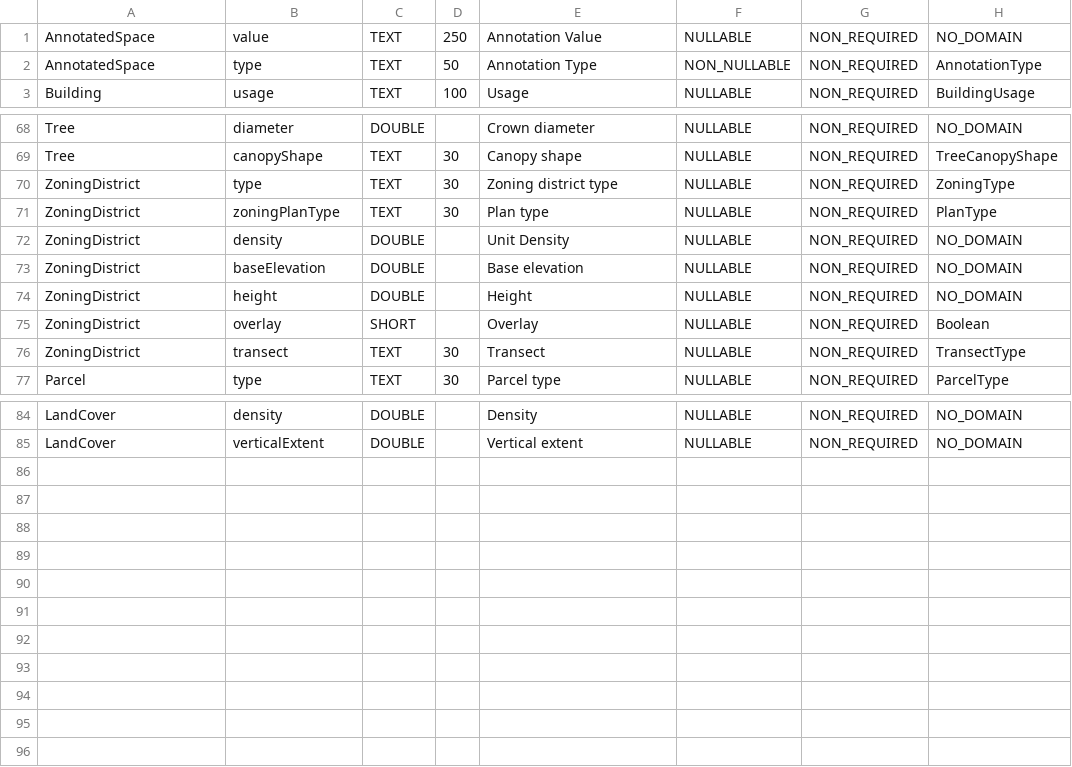
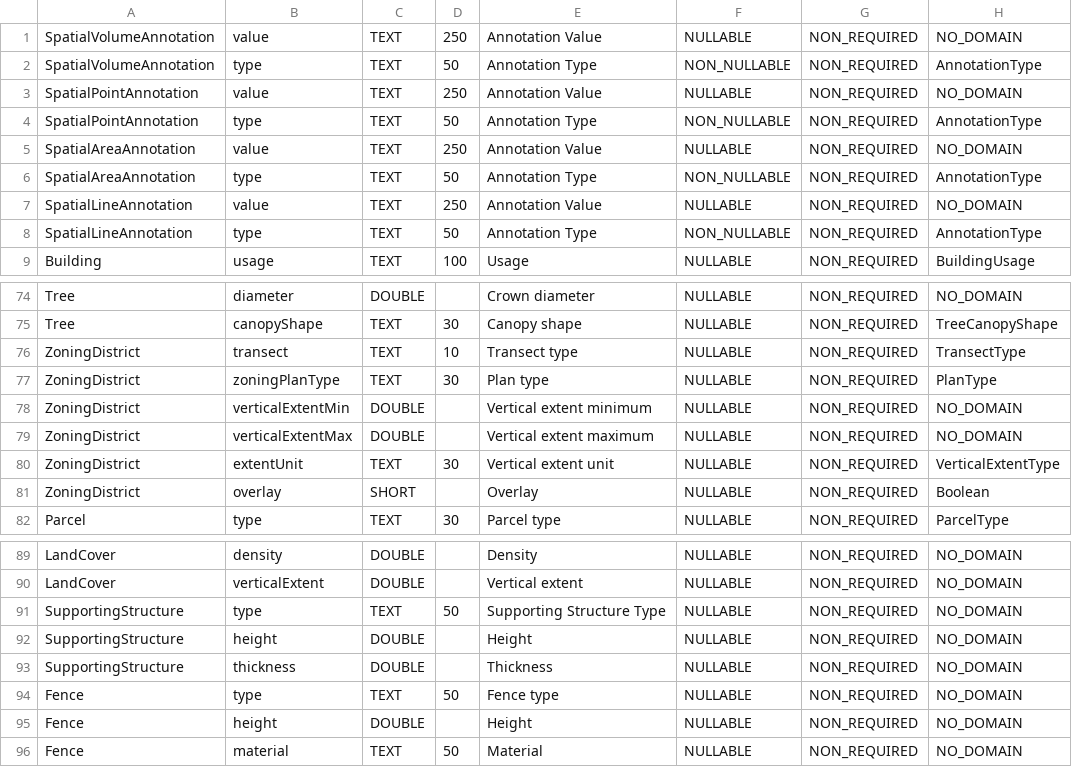
Before and after one commit to kataya/3d-cities-template, a CSV file: Apps/3dCityMaintenance/Configuration/SchemaTools/FeatureClassAttributes.csv, drawn as a sheet; only a part is shown, gaps mark what is left out.

```diff
--- a/Apps/3dCityMaintenance/Configuration/SchemaTools/FeatureClassAttributes.csv
+++ b/Apps/3dCityMaintenance/Configuration/SchemaTools/FeatureClassAttributes.csv
@@ -1,3 +1,9 @@
-AnnotatedSpace;value;TEXT;250;Annotation Value;NULLABLE;NON_REQUIRED;NO_DOMAIN
-AnnotatedSpace;type;TEXT;50;Annotation Type;NON_NULLABLE;NON_REQUIRED;AnnotationType
+SpatialVolumeAnnotation;value;TEXT;250;Annotation Value;NULLABLE;NON_REQUIRED;NO_DOMAIN
+SpatialVolumeAnnotation;type;TEXT;50;Annotation Type;NON_NULLABLE;NON_REQUIRED;AnnotationType
+SpatialPointAnnotation;value;TEXT;250;Annotation Value;NULLABLE;NON_REQUIRED;NO_DOMAIN
+SpatialPointAnnotation;type;TEXT;50;Annotation Type;NON_NULLABLE;NON_REQUIRED;AnnotationType
+SpatialAreaAnnotation;value;TEXT;250;Annotation Value;NULLABLE;NON_REQUIRED;NO_DOMAIN
+SpatialAreaAnnotation;type;TEXT;50;Annotation Type;NON_NULLABLE;NON_REQUIRED;AnnotationType
+SpatialLineAnnotation;value;TEXT;250;Annotation Value;NULLABLE;NON_REQUIRED;NO_DOMAIN
+SpatialLineAnnotation;type;TEXT;50;Annotation Type;NON_NULLABLE;NON_REQUIRED;AnnotationType
 Building;usage;TEXT;100;Usage;NULLABLE;NON_REQUIRED;BuildingUsage
@@ -69,9 +75,8 @@ Tree;diameter;DOUBLE;;Crown diameter;NULLABLE;NON_REQUIRED;NO_DOMAIN
 Tree;canopyShape;TEXT;30;Canopy shape;NULLABLE;NON_REQUIRED;TreeCanopyShape
-ZoningDistrict;type;TEXT;30;Zoning district type;NULLABLE;NON_REQUIRED;ZoningType
+ZoningDistrict;transect;TEXT;10;Transect type;NULLABLE;NON_REQUIRED;TransectType
 ZoningDistrict;zoningPlanType;TEXT;30;Plan type;NULLABLE;NON_REQUIRED;PlanType
-ZoningDistrict;density;DOUBLE;;Unit Density;NULLABLE;NON_REQUIRED;NO_DOMAIN
-ZoningDistrict;baseElevation;DOUBLE;;Base elevation;NULLABLE;NON_REQUIRED;NO_DOMAIN
-ZoningDistrict;height;DOUBLE;;Height;NULLABLE;NON_REQUIRED;NO_DOMAIN
+ZoningDistrict;verticalExtentMin;DOUBLE;;Vertical extent minimum;NULLABLE;NON_REQUIRED;NO_DOMAIN
+ZoningDistrict;verticalExtentMax;DOUBLE;;Vertical extent maximum;NULLABLE;NON_REQUIRED;NO_DOMAIN
+ZoningDistrict;extentUnit;TEXT;30;Vertical extent unit;NULLABLE;NON_REQUIRED;VerticalExtentType
 ZoningDistrict;overlay;SHORT;;Overlay;NULLABLE;NON_REQUIRED;Boolean
-ZoningDistrict;transect;TEXT;30;Transect;NULLABLE;NON_REQUIRED;TransectType
 Parcel;type;TEXT;30;Parcel type;NULLABLE;NON_REQUIRED;ParcelType
@@ -85 +90,7 @@ LandCover;density;DOUBLE;;Density;NULLABLE;NON_REQUIRED;NO_DOMAIN
 LandCover;verticalExtent;DOUBLE;;Vertical extent;NULLABLE;NON_REQUIRED;NO_DOMAIN
+SupportingStructure;type;TEXT;50;Supporting Structure Type;NULLABLE;NON_REQUIRED;NO_DOMAIN
+SupportingStructure;height;DOUBLE;;Height;NULLABLE;NON_REQUIRED;NO_DOMAIN
+SupportingStructure;thickness;DOUBLE;;Thickness;NULLABLE;NON_REQUIRED;NO_DOMAIN
+Fence;type;TEXT;50;Fence type;NULLABLE;NON_REQUIRED;NO_DOMAIN
+Fence;height;DOUBLE;;Height;NULLABLE;NON_REQUIRED;NO_DOMAIN
+Fence;material;TEXT;50;Material;NULLABLE;NON_REQUIRED;NO_DOMAIN
```
Also changed, not shown: Apps/3dCityMaintenance/Configuration/SchemaTools/CodedValues.csv, Apps/3dCityMaintenance/Configuration/SchemaTools/Domains.csv, 4 other files.
